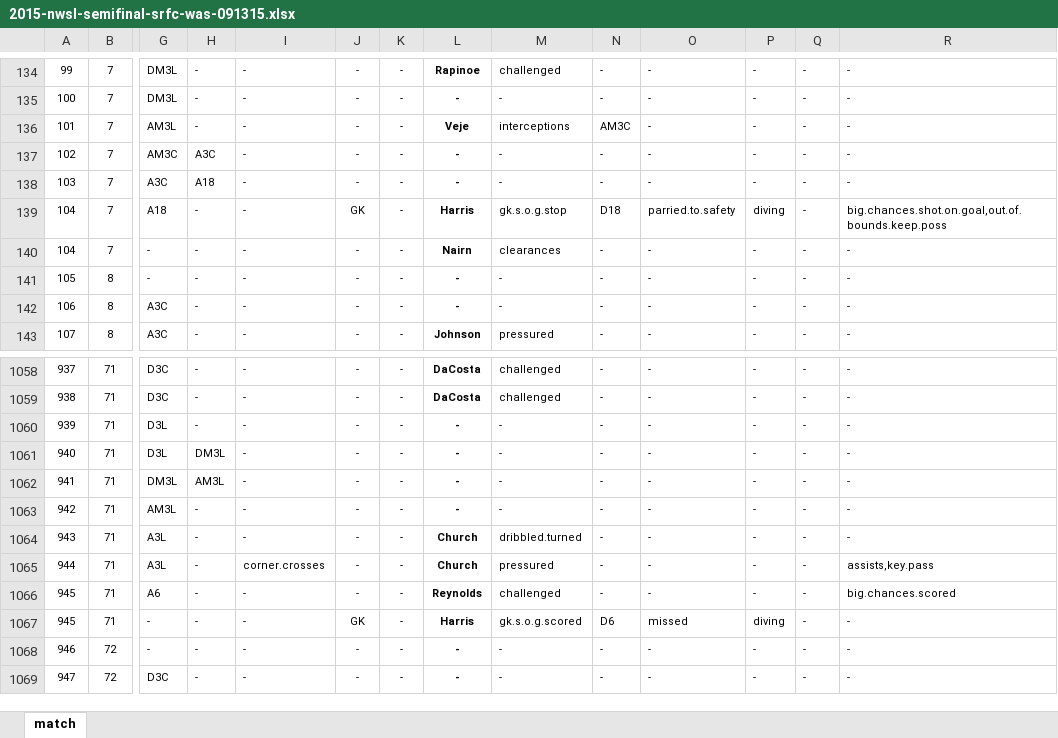
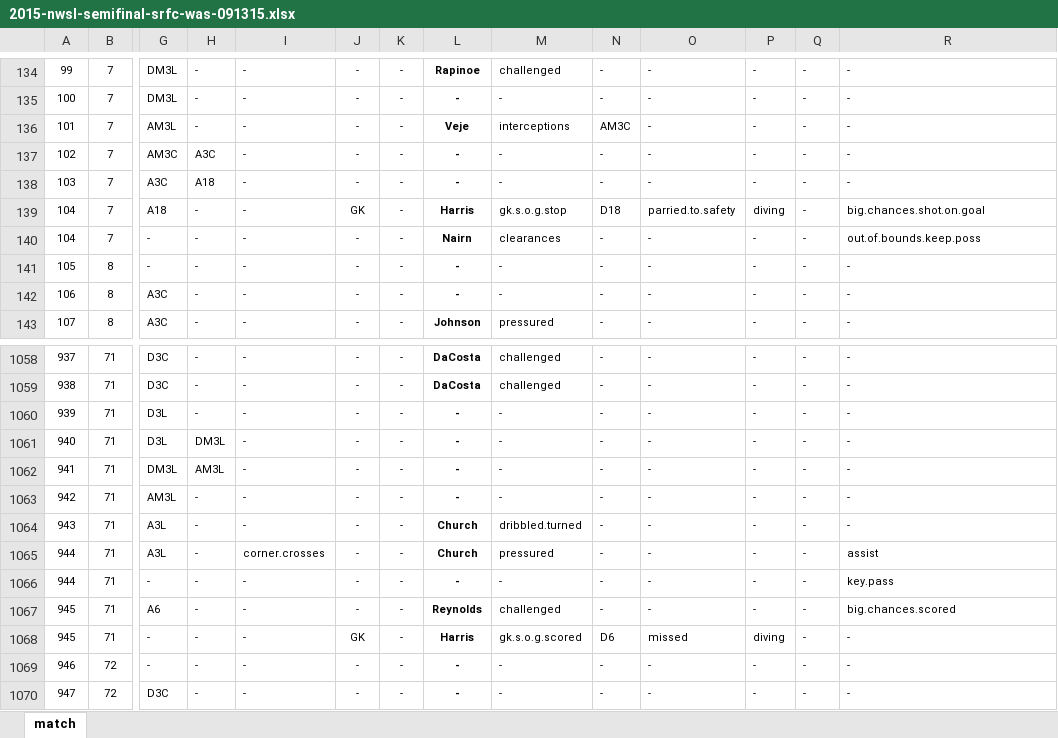
Before and after one commit to alfredomartinezjr/wosostats, an Excel workbook: source/excel/nwsl-2015/2015-nwsl-semifinal-srfc-was-091315.xlsx, sheet match, drawn as a sheet; only a part is shown, gaps mark what is left out; values as stored, in another font and other column widths than the file's, no borders; conditional formats not drawn; rows hold the shown columns only; the diff names each change by its address in the sheet, - before the commit and + after, or states it on an @@ line.

Commit message:
Modified NWSL SRFC-WAS source files
removed some issues with commas in the poss.notes column

```diff
--- a/source/excel/nwsl-2015/2015-nwsl-semifinal-srfc-was-091315.xlsx (sheet match)
+++ b/source/excel/nwsl-2015/2015-nwsl-semifinal-srfc-was-091315.xlsx (sheet match)
-R139: big.chances.shot.on.goal,out.of.bounds.keep.poss
+R139: big.chances.shot.on.goal
-R140: -
+R140: out.of.bounds.keep.poss
-R1065: assists,key.pass
+R1065: assist
+row 1066: 944 | 71 | - | - | - | - | - | - | - | - | - | - | - | key.pass
```
Also changed, not shown: 1 other file.
